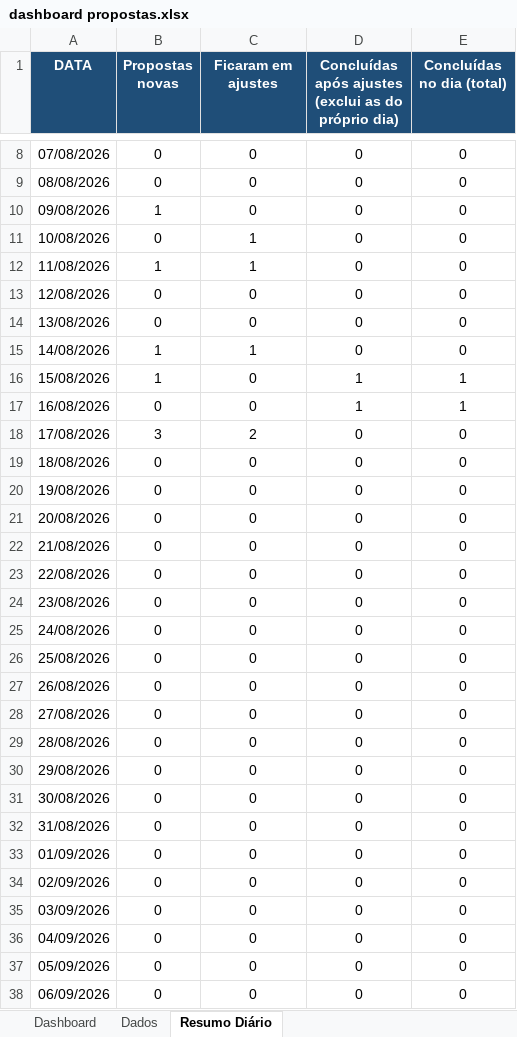
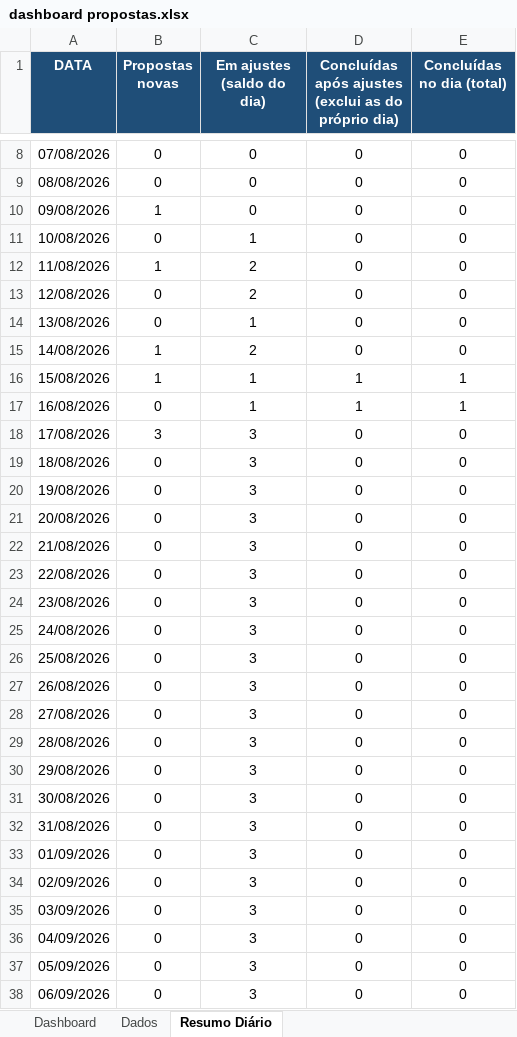
Before and after one commit to enriquenasc/Qualificador-de-Cedula, an Excel workbook: dashboard propostas.xlsx, sheet Resumo Diário, drawn as a sheet; only a part is shown, gaps mark what is left out; values as stored, in another font and other column widths than the file's, no borders; the diff covers the shown part only; the diff names each change by its address in the sheet, - before the commit and + after, or states it on an @@ line.

```diff
--- a/dashboard propostas.xlsx (sheet Resumo Diário)
+++ b/dashboard propostas.xlsx (sheet Resumo Diário)
-C1: Ficaram em ajustes
+C1: Em ajustes (saldo do dia)
-C12 (Em ajustes (saldo do dia)): 1
+C12 (Em ajustes (saldo do dia)): 2
-C13 (Em ajustes (saldo do dia)): 0
+C13 (Em ajustes (saldo do dia)): 2
-C14 (Em ajustes (saldo do dia)): 0
+C14 (Em ajustes (saldo do dia)): 1
-C15 (Em ajustes (saldo do dia)): 1
+C15 (Em ajustes (saldo do dia)): 2
-C16:C17 (Em ajustes (saldo do dia)): 0
+C16:C17 (Em ajustes (saldo do dia)): 1
-C18 (Em ajustes (saldo do dia)): 2
+C18 (Em ajustes (saldo do dia)): 3
-C19:C38 (Em ajustes (saldo do dia)): 0
+C19:C38 (Em ajustes (saldo do dia)): 3
```
Also changed, not shown: 83 edited cells elsewhere in this sheet, sheet Dados, sheet Dashboard, formulas that keep their value, charts or pictures.
